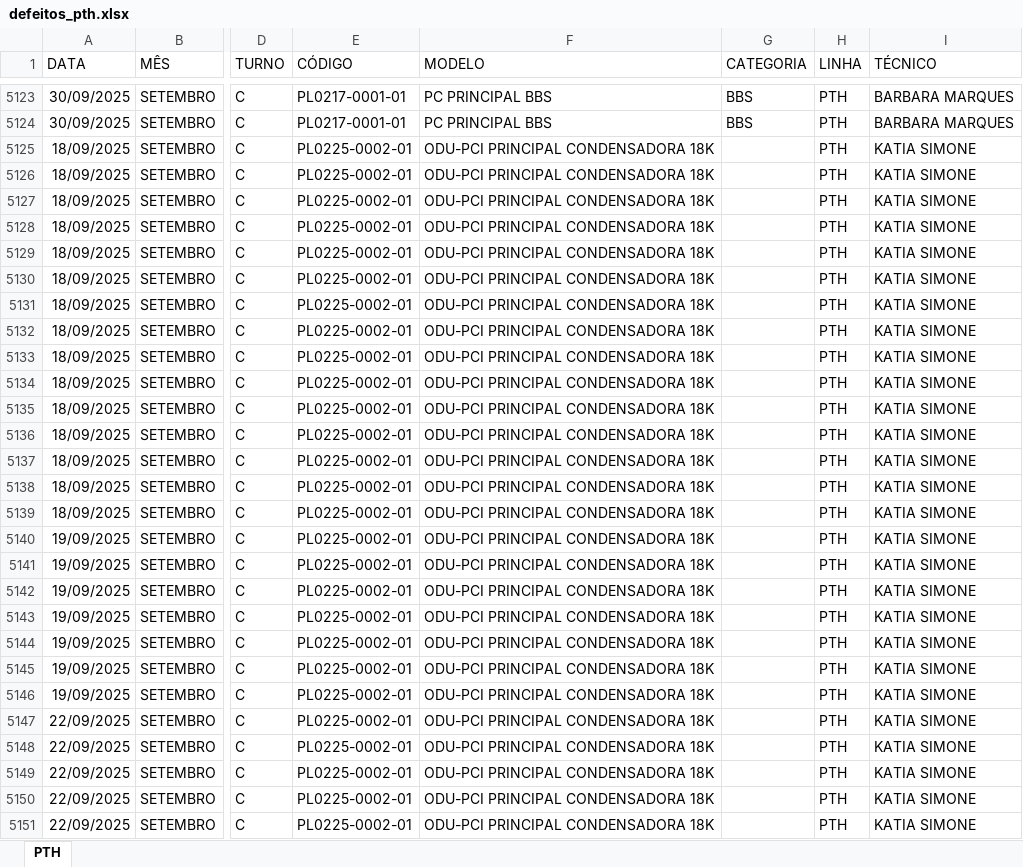
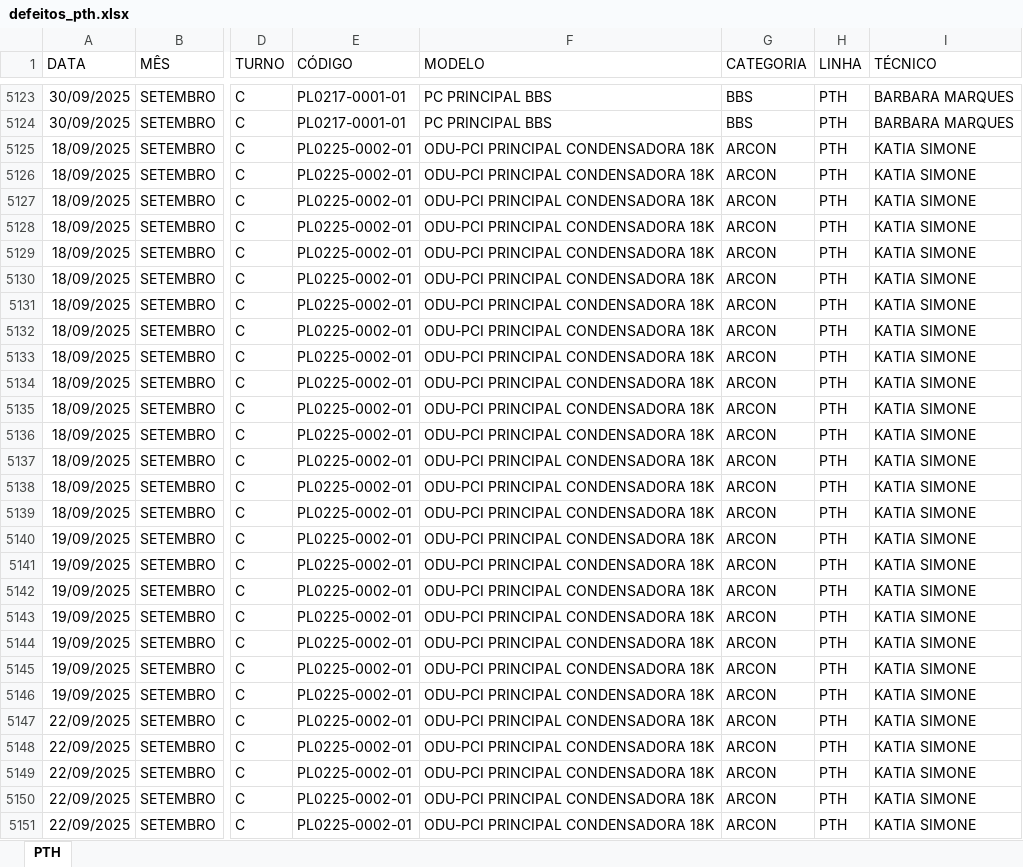
Before and after one commit to carlosdaniel003/sigma-q-v3, an Excel workbook: public/defeitos/defeitos_pth.xlsx, sheet PTH, drawn as a sheet; only a part is shown, gaps mark what is left out; values as stored, in another font and other column widths than the file's, no borders; table styles not drawn; the diff covers the shown part only; the diff names each change by its address in the sheet, - before the commit and + after, or states it on an @@ line.

```diff
--- a/public/defeitos/defeitos_pth.xlsx (sheet PTH)
+++ b/public/defeitos/defeitos_pth.xlsx (sheet PTH)
-G5125:G5151 (CATEGORIA): (empty)
+G5125:G5151 (CATEGORIA): ARCON
```
Also changed, not shown: 414 edited cells elsewhere in this sheet, app/development/catalogo/data/catalogo_modelos.xlsx, public/defeitos/defeitos_lcm.xlsx, 51 other files.
